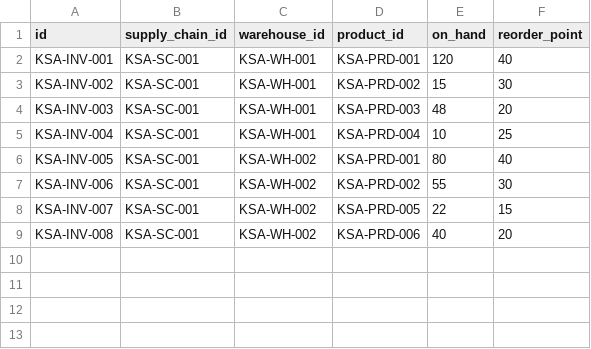
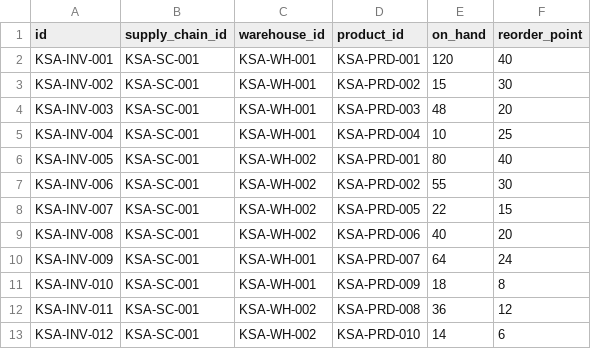
Before and after one commit to mahaff/silsilah-supply-chain, a CSV file: regions/ksa/seed/inventory.csv, drawn as a sheet.

```diff
--- a/regions/ksa/seed/inventory.csv
+++ b/regions/ksa/seed/inventory.csv
@@ -9 +9,5 @@ KSA-INV-007,KSA-SC-001,KSA-WH-002,KSA-PRD-005,22,15
 KSA-INV-008,KSA-SC-001,KSA-WH-002,KSA-PRD-006,40,20
+KSA-INV-009,KSA-SC-001,KSA-WH-001,KSA-PRD-007,64,24
+KSA-INV-010,KSA-SC-001,KSA-WH-001,KSA-PRD-009,18,8
+KSA-INV-011,KSA-SC-001,KSA-WH-002,KSA-PRD-008,36,12
+KSA-INV-012,KSA-SC-001,KSA-WH-002,KSA-PRD-010,14,6
```
Also changed, not shown: regions/ksa/seed/demand_history.csv, regions/ksa/seed/products.csv, 20 other files.
